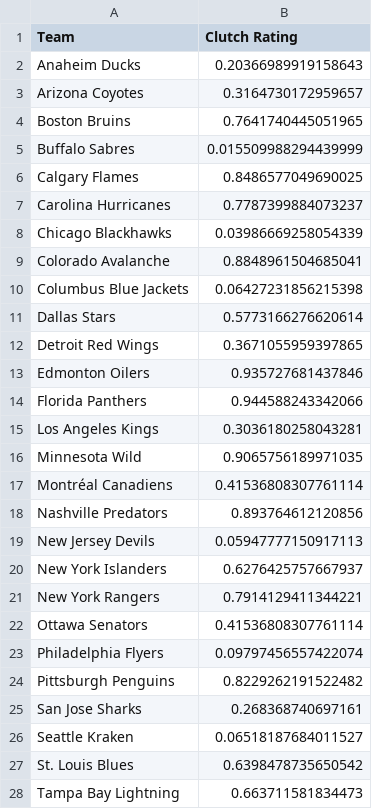
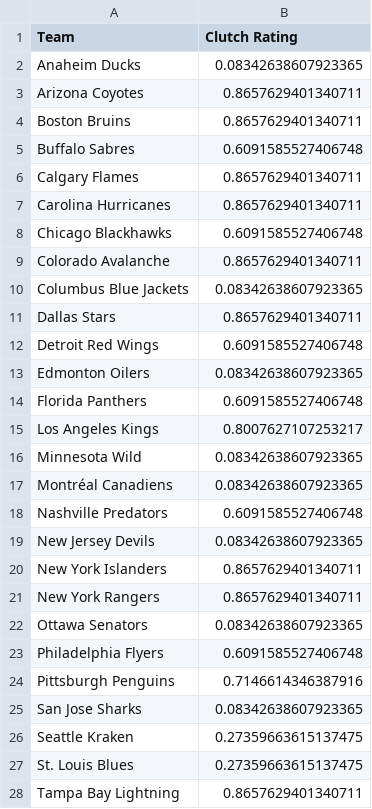
Before and after one commit to bananasfourscale/HockeyRatings, a CSV file: Output_Files/Instance_Files/ClutchRating.csv, drawn as a sheet; only a part is shown; the diff covers the shown part only.

```diff
--- a/Output_Files/Instance_Files/ClutchRating.csv
+++ b/Output_Files/Instance_Files/ClutchRating.csv
@@ -1,28 +1,28 @@
 Team	Clutch Rating
-Anaheim Ducks	0.20366989919158643
-Arizona Coyotes	0.3164730172959657
-Boston Bruins	0.7641740445051965
-Buffalo Sabres	0.015509988294439999
-Calgary Flames	0.8486577049690025
-Carolina Hurricanes	0.7787399884073237
-Chicago Blackhawks	0.03986669258054339
-Colorado Avalanche	0.8848961504685041
-Columbus Blue Jackets	0.06427231856215398
-Dallas Stars	0.5773166276620614
-Detroit Red Wings	0.3671055959397865
-Edmonton Oilers	0.935727681437846
-Florida Panthers	0.944588243342066
-Los Angeles Kings	0.3036180258043281
-Minnesota Wild	0.9065756189971035
-Montréal Canadiens	0.41536808307761114
-Nashville Predators	0.893764612120856
-New Jersey Devils	0.05947777150917113
-New York Islanders	0.6276425757667937
-New York Rangers	0.7914129411344221
-Ottawa Senators	0.41536808307761114
-Philadelphia Flyers	0.09797456557422074
-Pittsburgh Penguins	0.8229262191522482
-San Jose Sharks	0.268368740697161
-Seattle Kraken	0.06518187684011527
-St. Louis Blues	0.6398478735650542
-Tampa Bay Lightning	0.663711581834473
+Anaheim Ducks	0.08342638607923365
+Arizona Coyotes	0.8657629401340711
+Boston Bruins	0.8657629401340711
+Buffalo Sabres	0.6091585527406748
+Calgary Flames	0.8657629401340711
+Carolina Hurricanes	0.8657629401340711
+Chicago Blackhawks	0.6091585527406748
+Colorado Avalanche	0.8657629401340711
+Columbus Blue Jackets	0.08342638607923365
+Dallas Stars	0.8657629401340711
+Detroit Red Wings	0.6091585527406748
+Edmonton Oilers	0.08342638607923365
+Florida Panthers	0.6091585527406748
+Los Angeles Kings	0.8007627107253217
+Minnesota Wild	0.08342638607923365
+Montréal Canadiens	0.08342638607923365
+Nashville Predators	0.6091585527406748
+New Jersey Devils	0.08342638607923365
+New York Islanders	0.8657629401340711
+New York Rangers	0.8657629401340711
+Ottawa Senators	0.08342638607923365
+Philadelphia Flyers	0.6091585527406748
+Pittsburgh Penguins	0.7146614346387916
+San Jose Sharks	0.08342638607923365
+Seattle Kraken	0.27359663615137475
+St. Louis Blues	0.27359663615137475
+Tampa Bay Lightning	0.8657629401340711
```
Also changed, not shown: 5 edited cells elsewhere in this file, Output_Files/Instance_Files/RecentForm.csv, Output_Files/Instance_Files/ScoringRating.csv, 43 other files.
